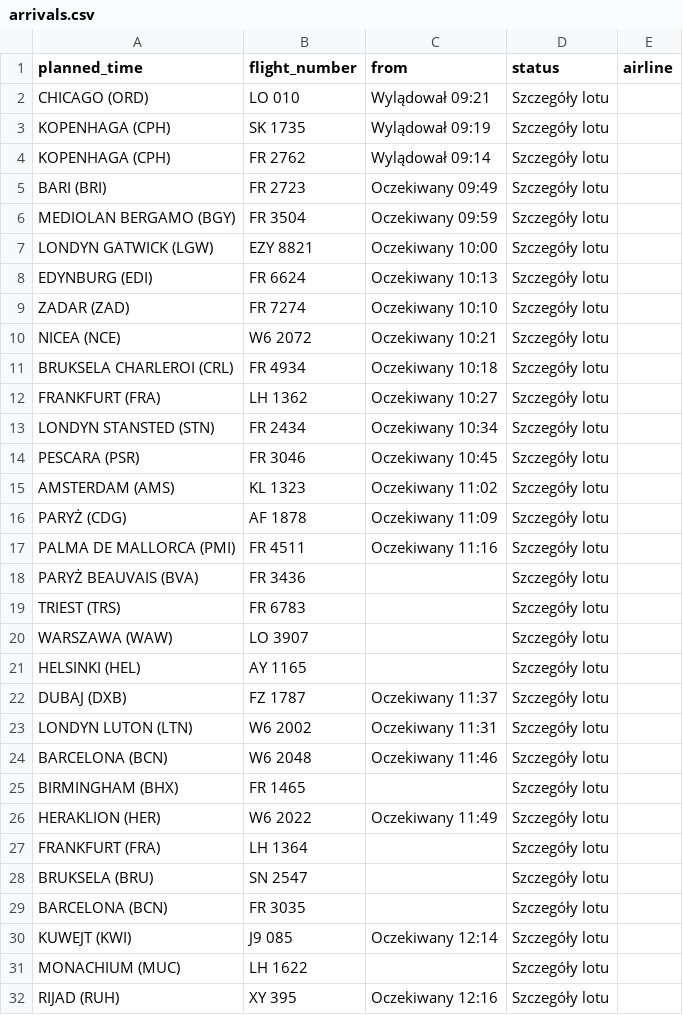
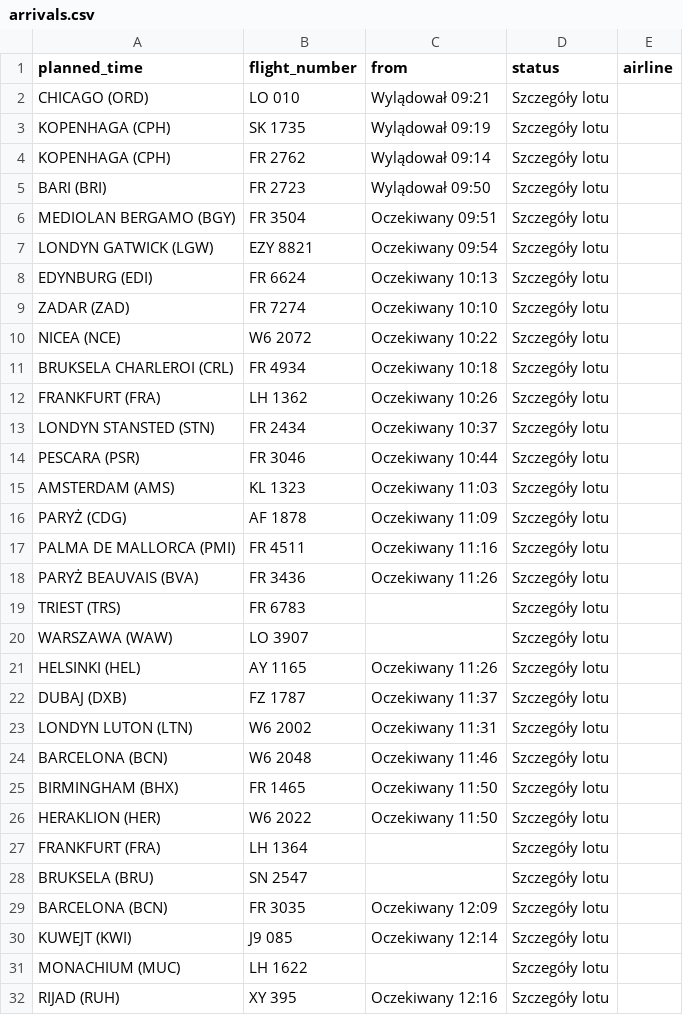
Before and after one commit to przemyslawbaran2993-droid/codex-test, a CSV file: data/arrivals.csv, drawn as a sheet; only a part is shown; the diff covers the shown part only.

```diff
--- a/data/arrivals.csv
+++ b/data/arrivals.csv
@@ -4,19 +4,19 @@ KOPENHAGA (CPH);SK 1735;Wylądował 09:19;Szczegóły lotu;
 KOPENHAGA (CPH);FR 2762;Wylądował 09:14;Szczegóły lotu;
-BARI (BRI);FR 2723;Oczekiwany 09:49;Szczegóły lotu;
-MEDIOLAN BERGAMO (BGY);FR 3504;Oczekiwany 09:59;Szczegóły lotu;
-LONDYN GATWICK (LGW);EZY 8821;Oczekiwany 10:00;Szczegóły lotu;
+BARI (BRI);FR 2723;Wylądował 09:50;Szczegóły lotu;
+MEDIOLAN BERGAMO (BGY);FR 3504;Oczekiwany 09:51;Szczegóły lotu;
+LONDYN GATWICK (LGW);EZY 8821;Oczekiwany 09:54;Szczegóły lotu;
 EDYNBURG (EDI);FR 6624;Oczekiwany 10:13;Szczegóły lotu;
 ZADAR (ZAD);FR 7274;Oczekiwany 10:10;Szczegóły lotu;
-NICEA (NCE);W6 2072;Oczekiwany 10:21;Szczegóły lotu;
+NICEA (NCE);W6 2072;Oczekiwany 10:22;Szczegóły lotu;
 BRUKSELA CHARLEROI (CRL);FR 4934;Oczekiwany 10:18;Szczegóły lotu;
-FRANKFURT (FRA);LH 1362;Oczekiwany 10:27;Szczegóły lotu;
-LONDYN STANSTED (STN);FR 2434;Oczekiwany 10:34;Szczegóły lotu;
-PESCARA (PSR);FR 3046;Oczekiwany 10:45;Szczegóły lotu;
-AMSTERDAM (AMS);KL 1323;Oczekiwany 11:02;Szczegóły lotu;
+FRANKFURT (FRA);LH 1362;Oczekiwany 10:26;Szczegóły lotu;
+LONDYN STANSTED (STN);FR 2434;Oczekiwany 10:37;Szczegóły lotu;
+PESCARA (PSR);FR 3046;Oczekiwany 10:44;Szczegóły lotu;
+AMSTERDAM (AMS);KL 1323;Oczekiwany 11:03;Szczegóły lotu;
 PARYŻ (CDG);AF 1878;Oczekiwany 11:09;Szczegóły lotu;
 PALMA DE MALLORCA (PMI);FR 4511;Oczekiwany 11:16;Szczegóły lotu;
-PARYŻ BEAUVAIS (BVA);FR 3436;;Szczegóły lotu;
+PARYŻ BEAUVAIS (BVA);FR 3436;Oczekiwany 11:26;Szczegóły lotu;
 TRIEST (TRS);FR 6783;;Szczegóły lotu;
 WARSZAWA (WAW);LO 3907;;Szczegóły lotu;
-HELSINKI (HEL);AY 1165;;Szczegóły lotu;
+HELSINKI (HEL);AY 1165;Oczekiwany 11:26;Szczegóły lotu;
 DUBAJ (DXB);FZ 1787;Oczekiwany 11:37;Szczegóły lotu;
@@ -24,7 +24,7 @@ LONDYN LUTON (LTN);W6 2002;Oczekiwany 11:31;Szczegóły lotu;
 BARCELONA (BCN);W6 2048;Oczekiwany 11:46;Szczegóły lotu;
-BIRMINGHAM (BHX);FR 1465;;Szczegóły lotu;
-HERAKLION (HER);W6 2022;Oczekiwany 11:49;Szczegóły lotu;
+BIRMINGHAM (BHX);FR 1465;Oczekiwany 11:50;Szczegóły lotu;
+HERAKLION (HER);W6 2022;Oczekiwany 11:50;Szczegóły lotu;
 FRANKFURT (FRA);LH 1364;;Szczegóły lotu;
 BRUKSELA (BRU);SN 2547;;Szczegóły lotu;
-BARCELONA (BCN);FR 3035;;Szczegóły lotu;
+BARCELONA (BCN);FR 3035;Oczekiwany 12:09;Szczegóły lotu;
 KUWEJT (KWI);J9 085;Oczekiwany 12:14;Szczegóły lotu;
```
Also changed, not shown: 2 moved rows and 1 edited cell elsewhere in this file.
